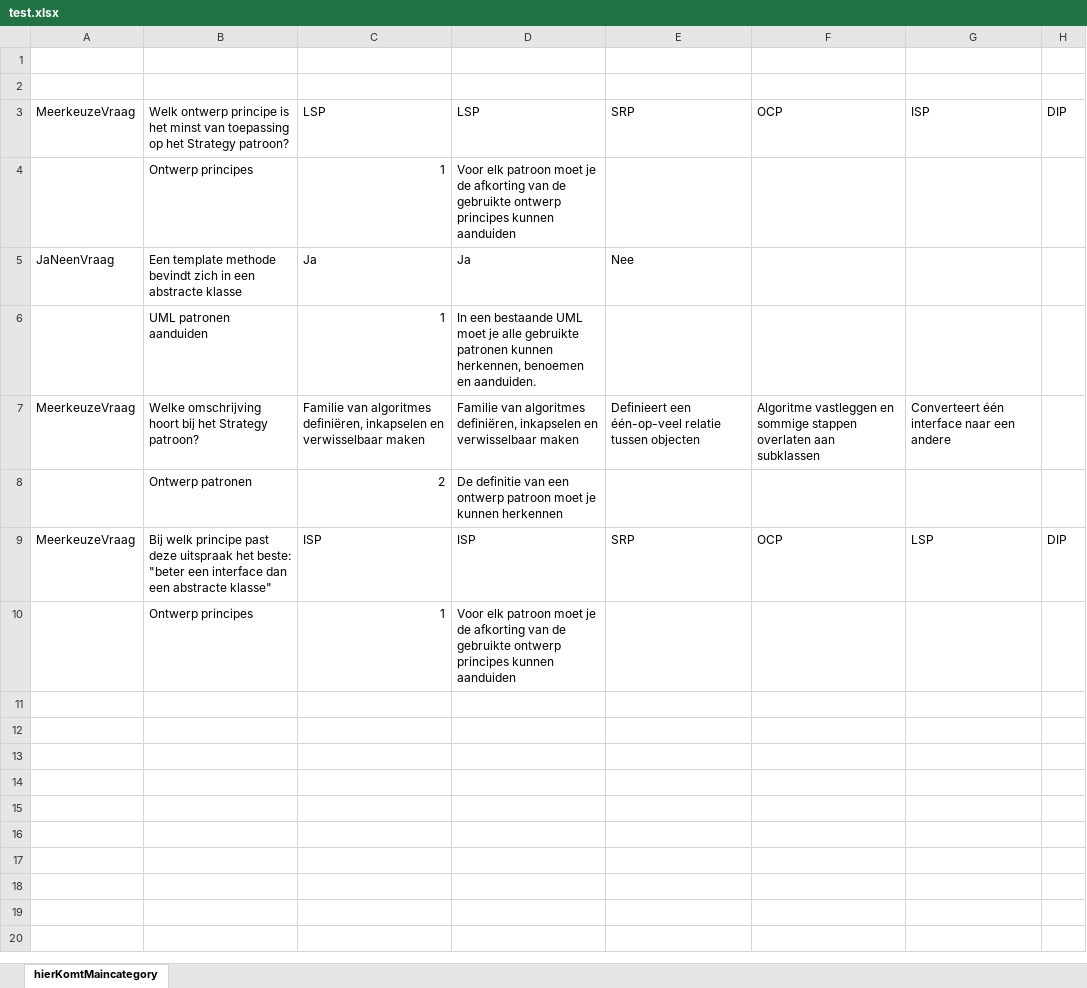
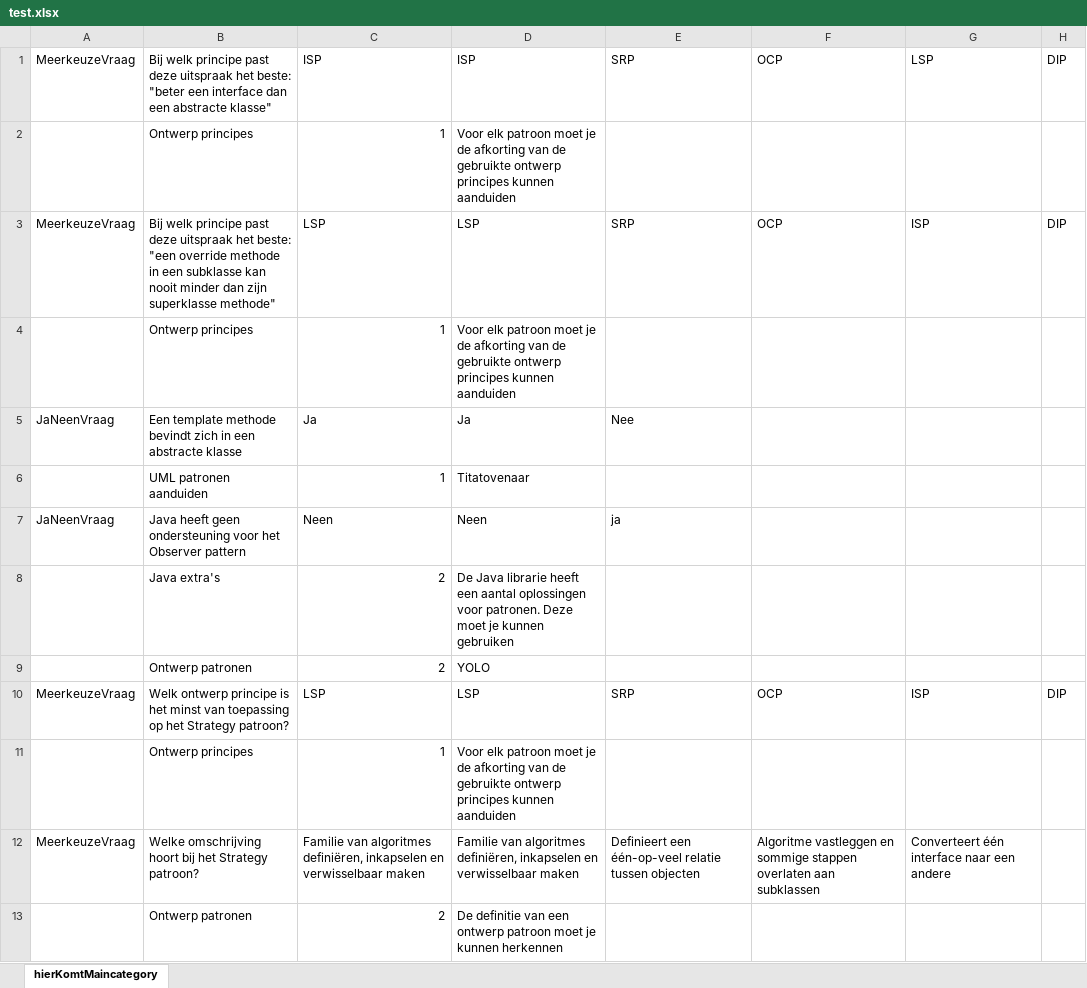
Before and after one commit to TamoMaez/Competentietester, an Excel workbook: bin/test.xlsx, sheet hierKomtMaincategory, drawn as a sheet; values as stored, in another font and other column widths than the file's, no borders; removed rows and columns are numbered as before the commit, all else as after; the diff names each change by its address in the sheet, - before the commit and + after, or states it on an @@ line.

```diff
--- a/bin/test.xlsx (sheet hierKomtMaincategory)
+++ b/bin/test.xlsx (sheet hierKomtMaincategory)
-row 1: (empty)
+row 1: MeerkeuzeVraag | Bij welk principe past deze uitspraak het beste: "beter een interface dan een abstracte klasse" | ISP | ISP | SRP | OCP | LSP | DIP
-row 2: (empty)
+row 2:  | Ontwerp principes | 1 | Voor elk patroon moet je de afkorting van de gebruikte ontwerp principes kunnen aanduiden
+row 3: MeerkeuzeVraag | Bij welk principe past deze uitspraak het beste: "een override methode in een subklasse kan nooit minder dan zijn superklasse methode" | LSP | LSP | SRP | OCP | ISP | DIP
@@ row 10 moved to row 4: Ontwerp principes @@
+row 6:  | UML patronen aanduiden | 1 | Titatovenaar
+row 7: JaNeenVraag | Java heeft geen ondersteuning voor het Observer pattern | Neen | Neen | ja
+row 8:  | Java extra's | 2 | De Java librarie heeft een aantal oplossingen voor patronen. Deze moet je kunnen gebruiken
+row 9:  | Ontwerp patronen | 2 | YOLO
-row 6:  | UML patronen aanduiden | 1 | In een bestaande UML moet je alle gebruikte patronen kunnen herkennen, benoemen en aanduiden.
-row 9: MeerkeuzeVraag | Bij welk principe past deze uitspraak het beste: "beter een interface dan een abstracte klasse" | ISP | ISP | SRP | OCP | LSP | DIP
```
Also changed, not shown: res/test.xlsx, 35 other files.
